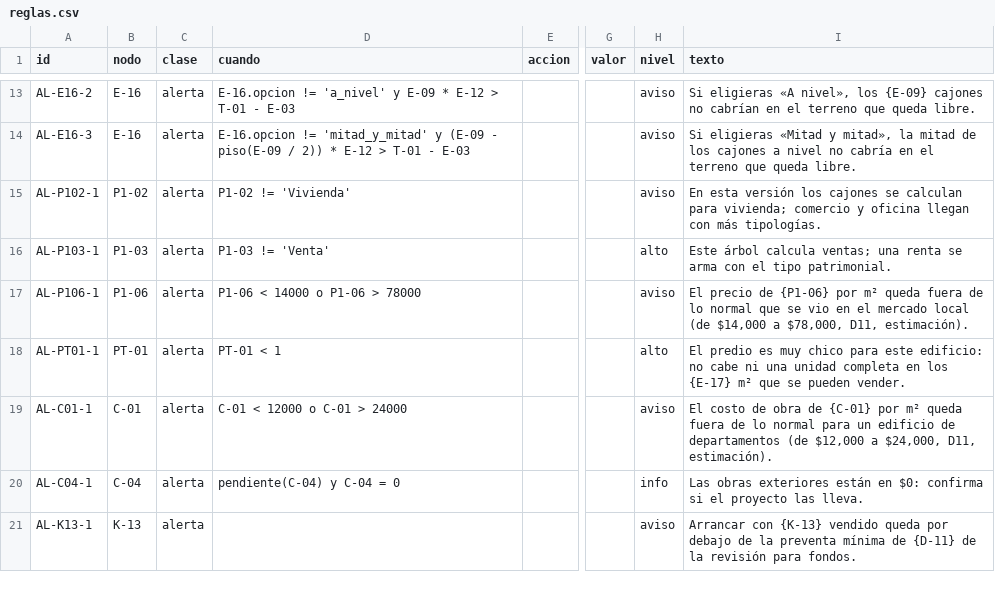
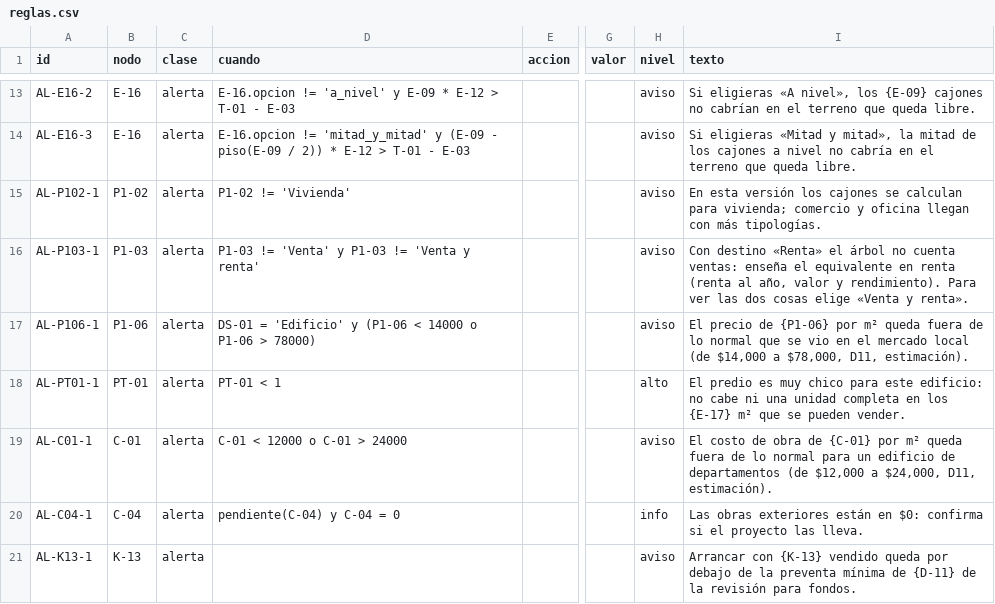
Before and after one commit to yodesarrollomx/potenciales-yod, a CSV file: arbol-ppp/definicion/reglas.csv, drawn as a sheet; only a part is shown, gaps mark what is left out; the diff names each change by its address in the sheet, - before the commit and + after, or states it on an @@ line.

```diff
--- a/arbol-ppp/definicion/reglas.csv
+++ b/arbol-ppp/definicion/reglas.csv
-D16 (cuando): P1-03 != 'Venta'
+D16 (cuando): P1-03 != 'Venta' y P1-03 != 'Venta y renta'
-H16 (nivel): alto
+H16 (nivel): aviso
-I16 (texto): Este árbol calcula ventas; una renta se arma con el tipo patrimonial.
+I16 (texto): Con destino «Renta» el árbol no cuenta ventas: enseña el equivalente en renta (renta al año, valor y rendimiento). Para ver las dos cosas elige «Venta y renta».
-D17 (cuando): P1-06 < 14000 o P1-06 > 78000
+D17 (cuando): DS-01 = 'Edificio' y (P1-06 < 14000 o P1-06 > 78000)
```
Also changed, not shown: arbol-ppp/definicion/factores.csv, arbol-ppp/definicion/nodos.csv, 27 other files.
